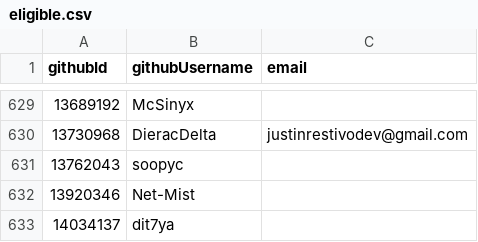
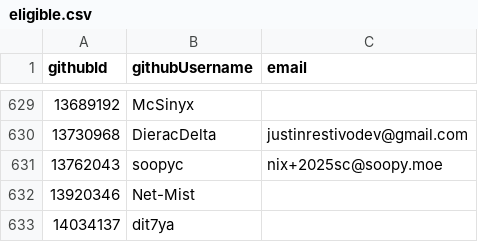
Before and after one commit to niklaskorz/SC-election-2025, a CSV file: eligible.csv, drawn as a sheet; only a part is shown, gaps mark what is left out.

Commit message:
chore: add soopyc's email

```diff
--- a/eligible.csv
+++ b/eligible.csv
@@ -630,3 +630,3 @@ githubId,githubUsername,email
 13730968,DieracDelta,justinrestivodev@gmail.com
-13762043,soopyc,
+13762043,soopyc,nix+2025sc@soopy.moe
 13920346,Net-Mist,
```
